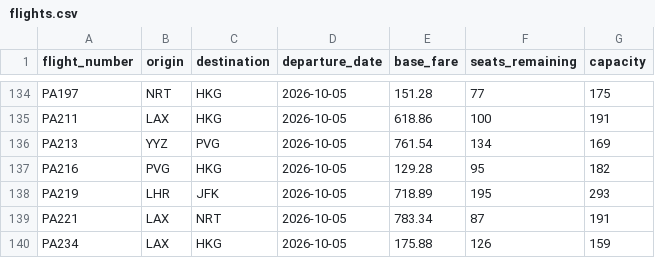
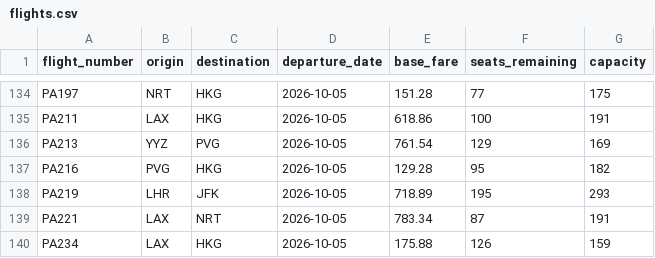
Before and after one commit to y4nxunj/potter-airlines, a CSV file: data/flights.csv, drawn as a sheet; only a part is shown, gaps mark what is left out.

```diff
--- a/data/flights.csv
+++ b/data/flights.csv
@@ -135,3 +135,3 @@ PA197,NRT,HKG,2026-10-05,151.28,77,175
 PA211,LAX,HKG,2026-10-05,618.86,100,191
-PA213,YYZ,PVG,2026-10-05,761.54,134,169
+PA213,YYZ,PVG,2026-10-05,761.54,129,169
 PA216,PVG,HKG,2026-10-05,129.28,95,182
```
Also changed, not shown: 2 other files.
